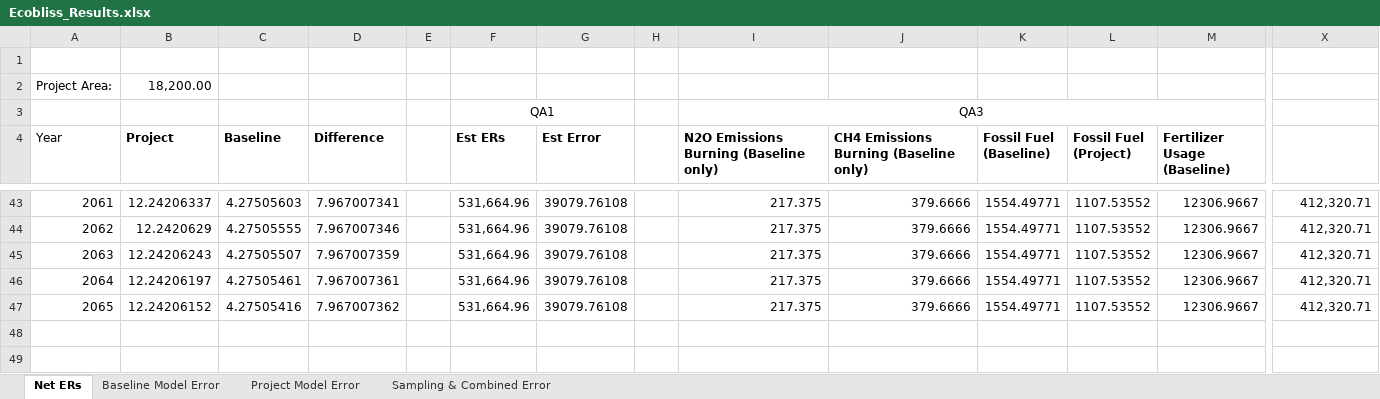
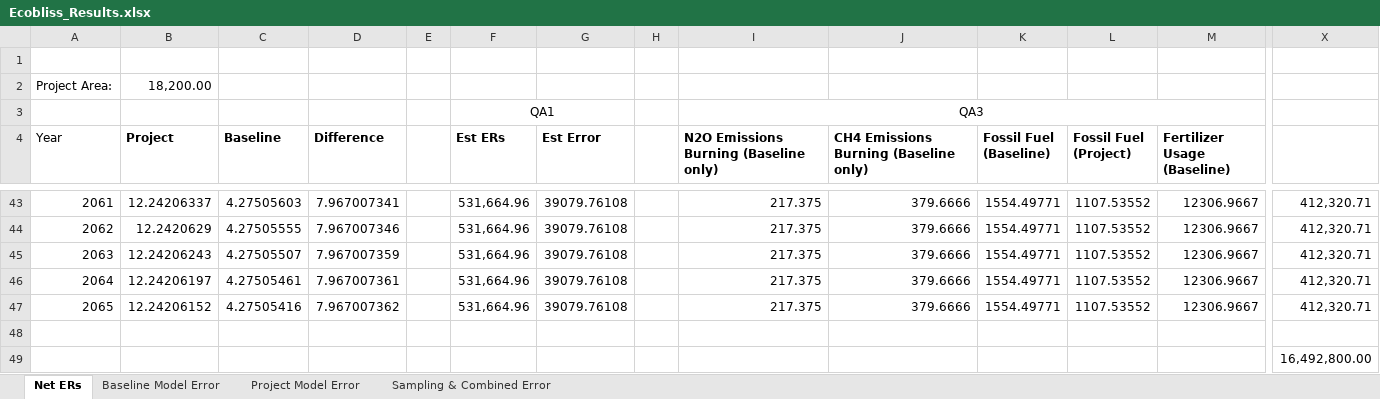
Before and after one commit to mihirobendre/ecobliss-docs, an Excel workbook: Ecobliss_Results.xlsx, sheet Net ERs, drawn as a sheet; only a part is shown, gaps mark what is left out; values as stored, in another font and other column widths than the file's, no borders; rows hold the shown columns only; the diff names each change by its address in the sheet, - before the commit and + after, or states it on an @@ line.

Commit message:
data & par

```diff
--- a/Ecobliss_Results.xlsx (sheet Net ERs)
+++ b/Ecobliss_Results.xlsx (sheet Net ERs)
+row 48: (empty)
+row 49:  |  |  |  |  |  |  |  |  |  |  |  |  | 16,492,800.00
```
Also changed, not shown: 2 other files.
